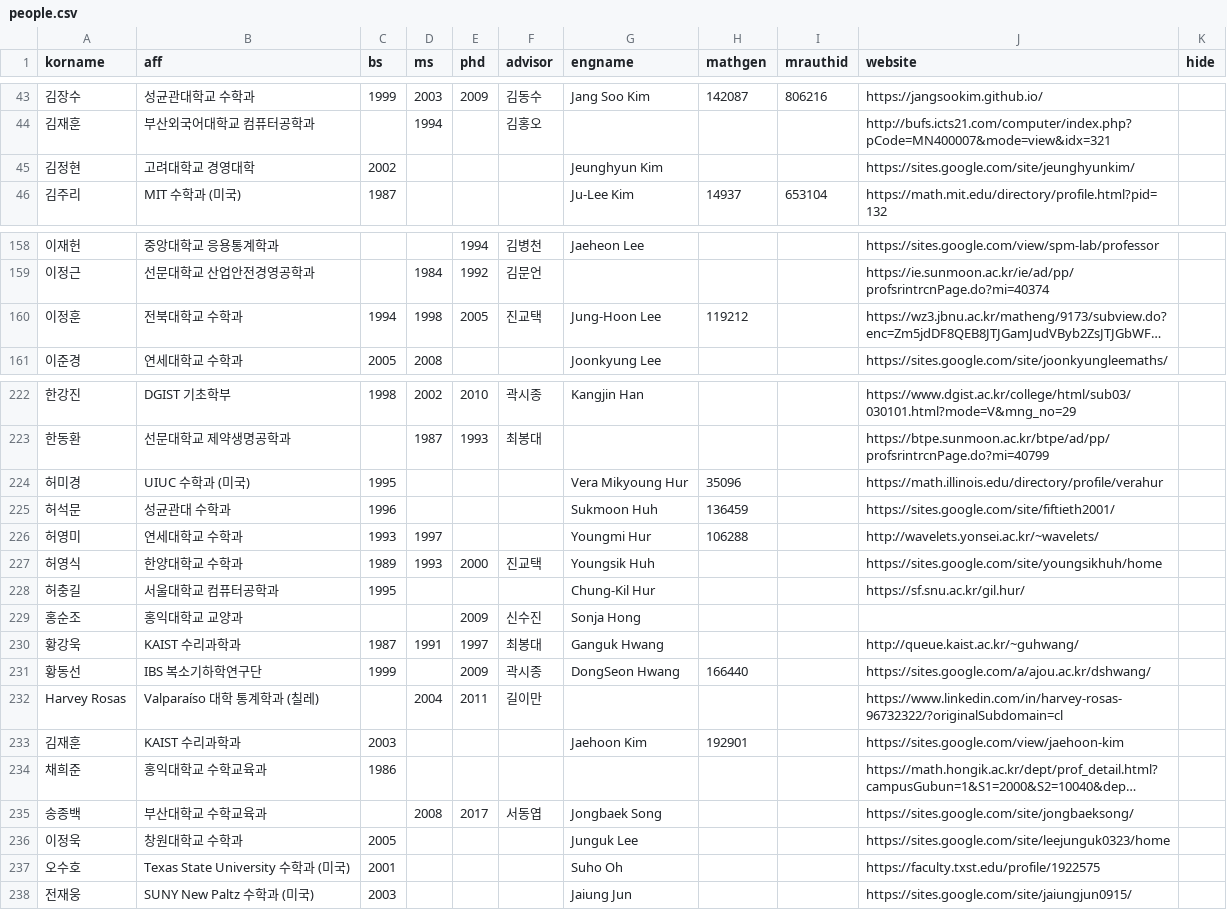
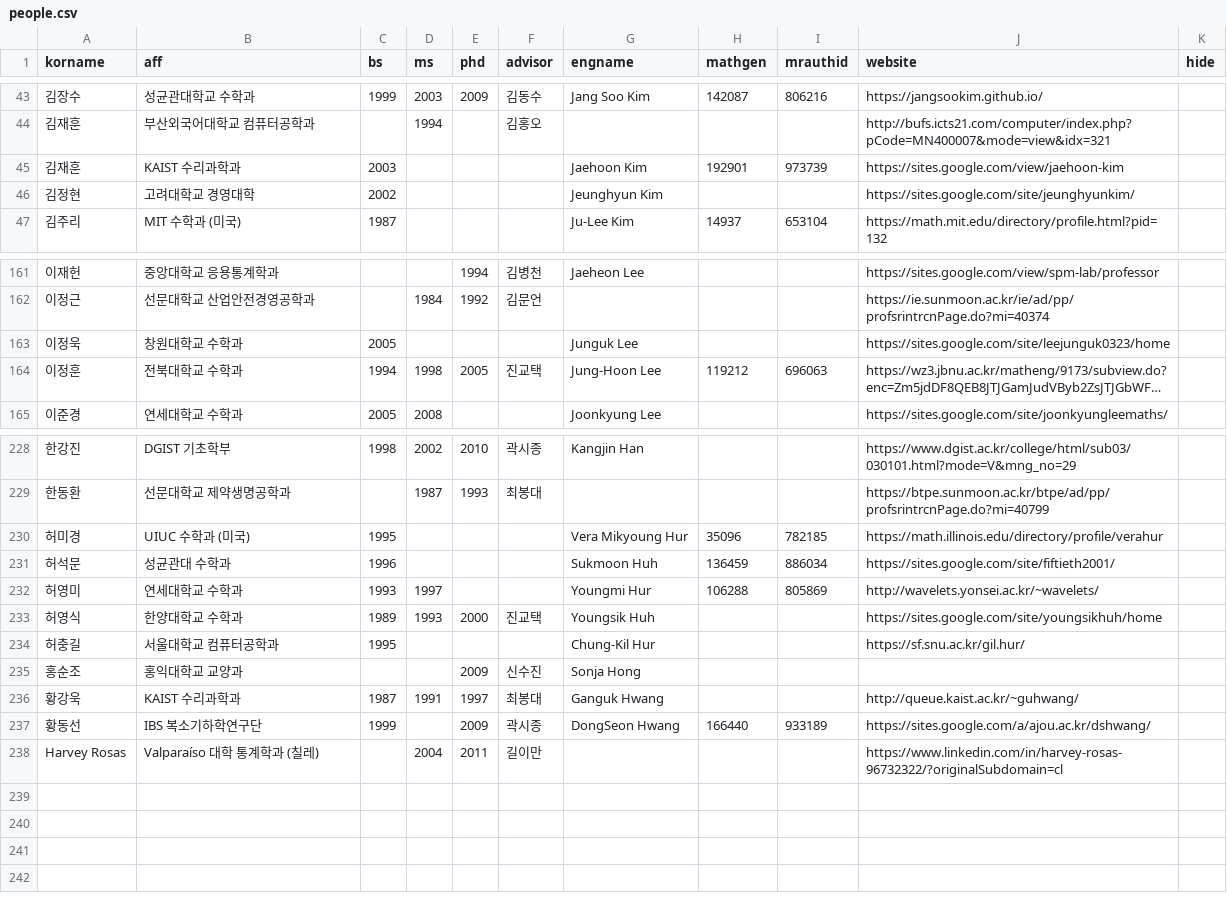
Before and after one commit to mathsci-kaist/mathsci-kaist.github.io, a CSV file: _data/people.csv, drawn as a sheet; only a part is shown, gaps mark what is left out; long unchanged cells end in …; removed rows and columns are numbered as before the commit, all else as after; the diff covers the shown part only; the diff names each change by its address in the sheet, - before the commit and + after, or states it on an @@ line.

```diff
--- a/_data/people.csv
+++ b/_data/people.csv
+row 45: 김재훈 | KAIST 수리과학과 | 2003 |  |  |  | Jaehoon Kim | 192901 | 973739 | https://sites.google.com/view/jaehoon-kim
@@ row 236 moved to row 163: 이정욱 @@
-I164 (mrauthid): (empty)
+I164 (mrauthid): 696063
-I230 (mrauthid): (empty)
+I230 (mrauthid): 782185
-I231 (mrauthid): (empty)
+I231 (mrauthid): 886034
-I232 (mrauthid): (empty)
+I232 (mrauthid): 805869
-I237 (mrauthid): (empty)
+I237 (mrauthid): 933189
-row 233: 김재훈 | KAIST 수리과학과 | 2003 |  |  |  | Jaehoon Kim | 192901 |  | https://sites.google.com/view/jaehoon-kim
@@ row 234 moved to row 214: 채희준 @@
@@ row 235 moved to row 103: 송종백 @@
@@ row 237 moved to row 120: 오수호 @@
@@ row 238 moved to row 187: 전재웅 @@
```
Also changed, not shown: 54 edited cells elsewhere in this file.
